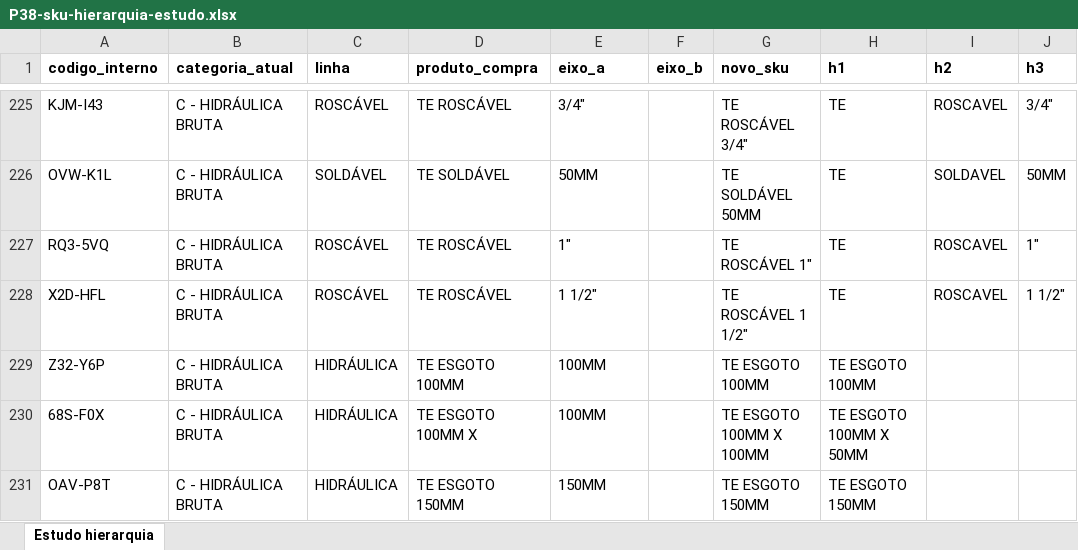
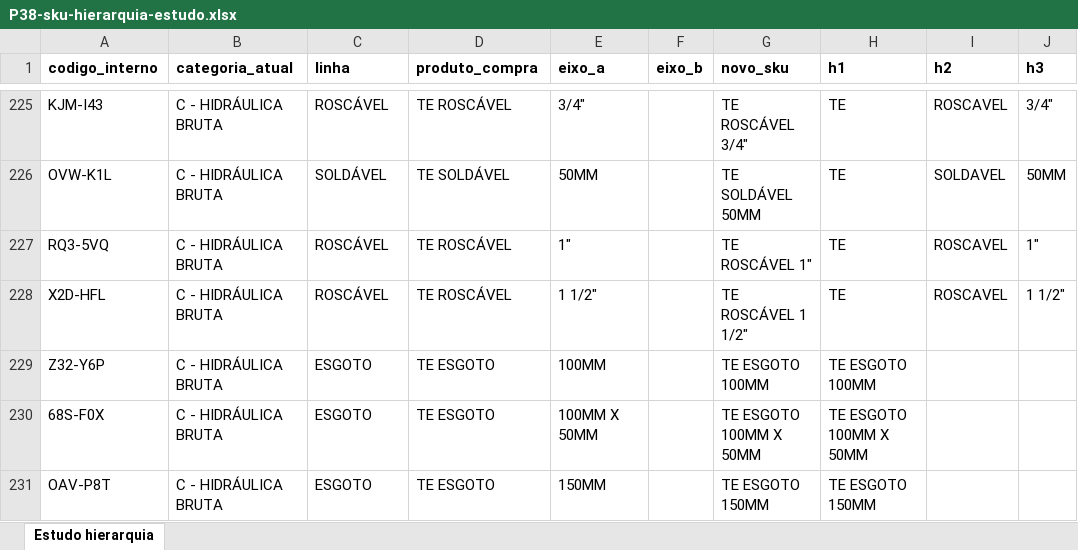
Before and after one commit to joaoandreriberopacheco-netizen/P38-ERP, an Excel workbook: docs/exports/P38-sku-hierarquia-estudo.xlsx, sheet Estudo hierarquia, drawn as a sheet; only a part is shown, gaps mark what is left out; values as stored, in another font and other column widths than the file's, no borders; the diff covers the shown part only; the diff names each change by its address in the sheet, - before the commit and + after, or states it on an @@ line.

```diff
--- a/docs/exports/P38-sku-hierarquia-estudo.xlsx (sheet Estudo hierarquia)
+++ b/docs/exports/P38-sku-hierarquia-estudo.xlsx (sheet Estudo hierarquia)
-C229:C231 (linha): HIDRÁULICA
+C229:C231 (linha): ESGOTO
-D229 (produto_compra): TE ESGOTO 100MM
+D229 (produto_compra): TE ESGOTO
-D230 (produto_compra): TE ESGOTO 100MM X
+D230 (produto_compra): TE ESGOTO
-E230 (eixo_a): 100MM
+E230 (eixo_a): 100MM X 50MM
-G230 (novo_sku): TE ESGOTO 100MM X 100MM
+G230 (novo_sku): TE ESGOTO 100MM X 50MM
-D231 (produto_compra): TE ESGOTO 150MM
+D231 (produto_compra): TE ESGOTO
```
Also changed, not shown: 47 edited cells elsewhere in this sheet, 12 other files.
